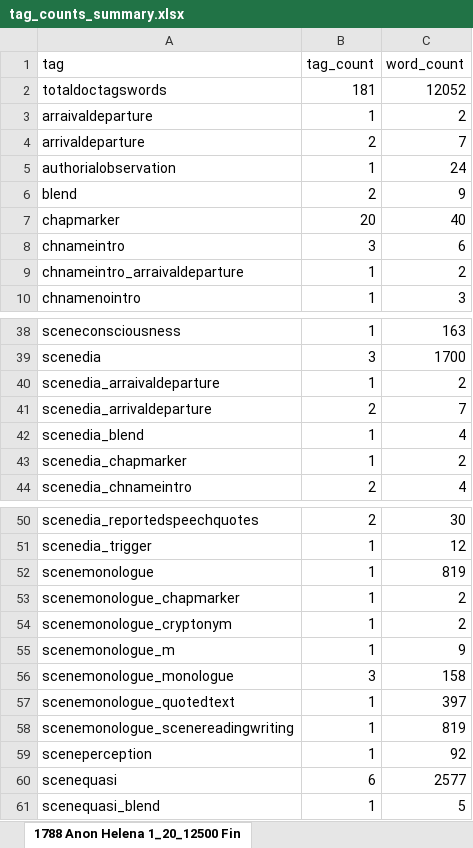
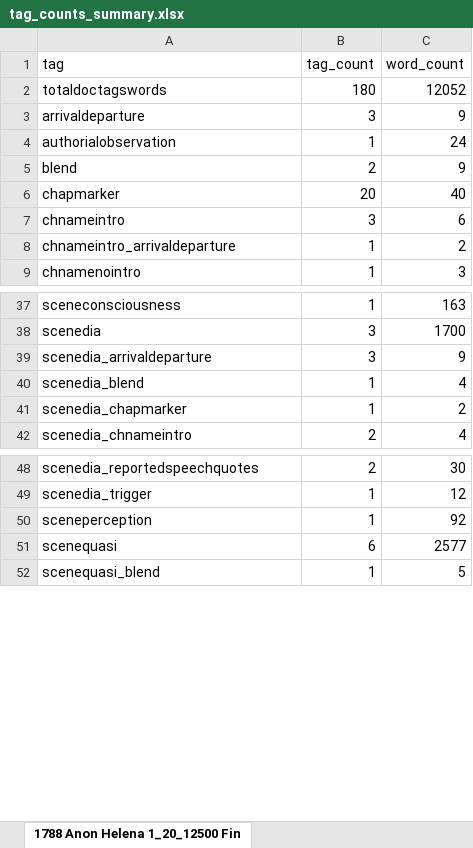
Before and after one commit to aculich/novel-scenification, an Excel workbook: data/tag_counts_summary.xlsx, sheet 1788 Anon Helena 1_20_12500 Fin, drawn as a sheet; only a part is shown, gaps mark what is left out; values as stored, in another font and other column widths than the file's, no cell formats; 4 other sheets too large or unreadable and not compared; removed rows and columns are numbered as before the commit, all else as after; the diff names each change by its address in the sheet, - before the commit and + after, or states it on an @@ line.

```diff
--- a/data/tag_counts_summary.xlsx (sheet 1788 Anon Helena 1_20_12500 Fin)
+++ b/data/tag_counts_summary.xlsx (sheet 1788 Anon Helena 1_20_12500 Fin)
-B2 (tag_count): 181
+B2 (tag_count): 180
-row 3: arraivaldeparture | 1 | 2
-B3 (tag_count): 2
+B3 (tag_count): 3
-C3 (word_count): 7
+C3 (word_count): 9
-A8 (tag): chnameintro_arraivaldeparture
+A8 (tag): chnameintro_arrivaldeparture
-row 40: scenedia_arraivaldeparture | 1 | 2
-B39 (tag_count): 2
+B39 (tag_count): 3
-C39 (word_count): 7
+C39 (word_count): 9
-row 52: scenemonologue | 1 | 819
-row 53: scenemonologue_chapmarker | 1 | 2
-row 54: scenemonologue_cryptonym | 1 | 2
-row 55: scenemonologue_m | 1 | 9
-row 56: scenemonologue_monologue | 3 | 158
-row 57: scenemonologue_quotedtext | 1 | 397
-row 58: scenemonologue_scenereadingwriting | 1 | 819
```
Also changed, not shown: sheet Summary Excluded Tags, sheet 1788 Berkeley 1_14_12920 final, sheet 1808 Norris 1_7_12512 final no, sheet 1828 Colburn 1_2_13824 FINAL no, sheet 1788 Nixon 1_7_11500 Final no p, sheet 1788 Anon Oswald Castle 1_6_138, 4 more sheets, cell formats, 13 other files.
